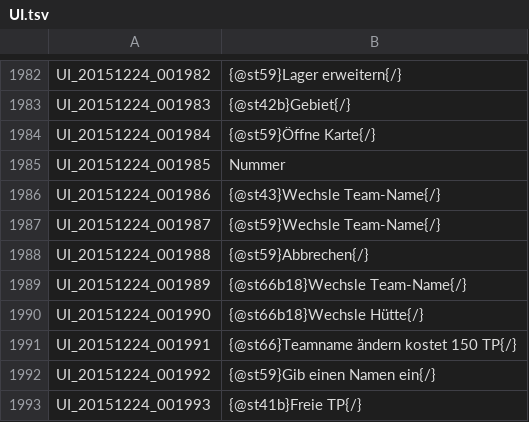
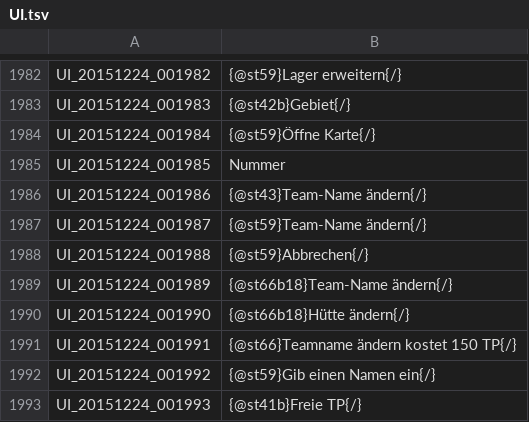
Before and after one commit to Triky313/TreeOfSavior-GermanTranslation, a TSV file: UI.tsv, drawn as a sheet; only a part is shown, gaps mark what is left out.

```diff
--- a/UI.tsv
+++ b/UI.tsv
@@ -1985,7 +1985,7 @@ UI_20151224_001984	{@st59}Öffne Karte{/}
 UI_20151224_001985	Nummer
-UI_20151224_001986	{@st43}Wechsle Team-Name{/}
-UI_20151224_001987	{@st59}Wechsle Team-Name{/}
+UI_20151224_001986	{@st43}Team-Name ändern{/}
+UI_20151224_001987	{@st59}Team-Name ändern{/}
 UI_20151224_001988	{@st59}Abbrechen{/}
-UI_20151224_001989	{@st66b18}Wechsle Team-Name{/}
-UI_20151224_001990	{@st66b18}Wechsle Hütte{/}
+UI_20151224_001989	{@st66b18}Team-Name ändern{/}
+UI_20151224_001990	{@st66b18}Hütte ändern{/}
 UI_20151224_001991	{@st66}Teamname ändern kostet 150 TP{/}
```
Also changed, not shown: 1 other file.
